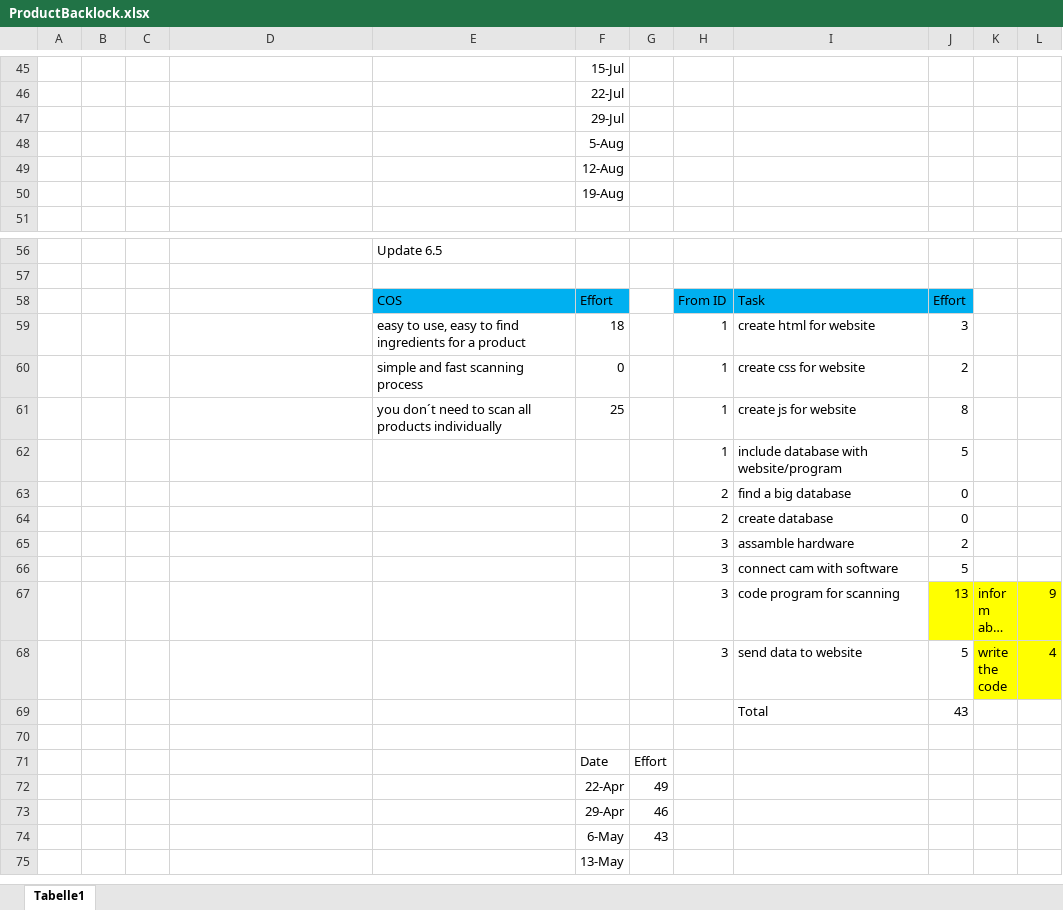
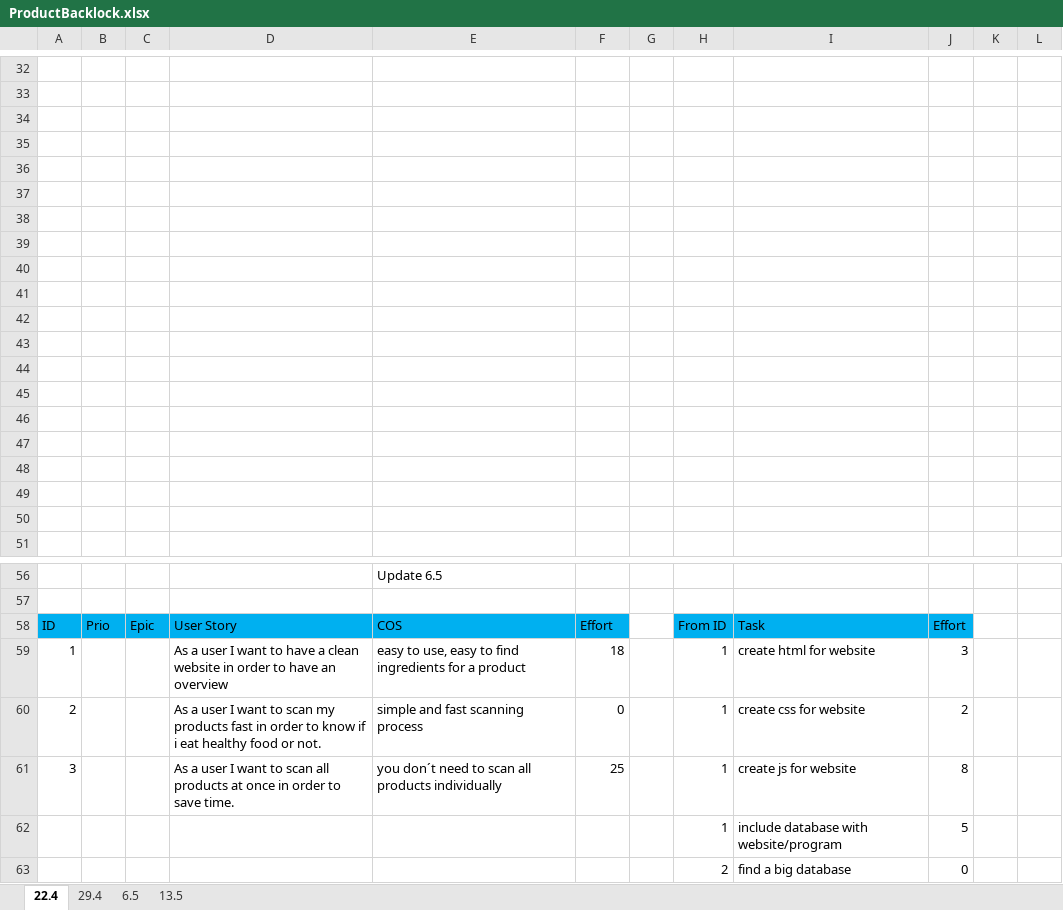
Before and after one commit to LandvoigtStefan/FoodScanner, an Excel workbook: 01_ProjectPlanning/05_ProductBacklock/ProductBacklock.xlsx, sheet 22.4, drawn as a sheet; only a part is shown, gaps mark what is left out; the shorter side is filled out with more unchanged rows; long unchanged cells end in …; values as stored, in another font and other column widths than the file's, no borders; charts and pictures not drawn; addresses are those after the commit; the diff covers the shown part only; the diff names each change by its address in the sheet, - before the commit and + after, or states it on an @@ line.

```diff
--- a/01_ProjectPlanning/05_ProductBacklock/ProductBacklock.xlsx (sheet 22.4)
+++ b/01_ProjectPlanning/05_ProductBacklock/ProductBacklock.xlsx (sheet 22.4)
-sheet tab: Tabelle1
+sheet tab: 22.4
+sheet tab: 29.4
+sheet tab: 6.5
+sheet tab: 13.5
-F32: 15-Jul
+F32: (empty)
-F33: 22-Jul
+F33: (empty)
-F34: 29-Jul
+F34: (empty)
-F35: 5-Aug
+F35: (empty)
-F36: 12-Aug
+F36: (empty)
-F37: 19-Aug
+F37: (empty)
+row 38: (empty)
+row 39: (empty)
+row 40: (empty)
+row 41: (empty)
+row 42: (empty)
+row 43: (empty)
+row 44: (empty)
+row 45: (empty)
+row 46: (empty)
+row 47: (empty)
+row 48: (empty)
+row 49: (empty)
+row 50: (empty)
-A58: (empty)
+A58: ID
-A58:D58 fill: none
+A58:D58 fill: #00B0F0
-B58: (empty)
+B58: Prio
-C58: (empty)
+C58: Epic
-D58: (empty)
+D58: User Story
-A59: (empty)
+A59: 1
-D59: (empty)
+D59: As a user I want to have a clean website in order to have an overview
-A60: (empty)
+A60: 2
-D60: (empty)
+D60: As a user I want to scan my products fast in order to know if i eat healthy food or not.
-A61: (empty)
+A61: 3
-D61: (empty)
+D61: As a user I want to scan all products at once in order to save time.
```
Also changed, not shown: 13 removed rows and 17 edited cells elsewhere in this sheet, charts or pictures.
